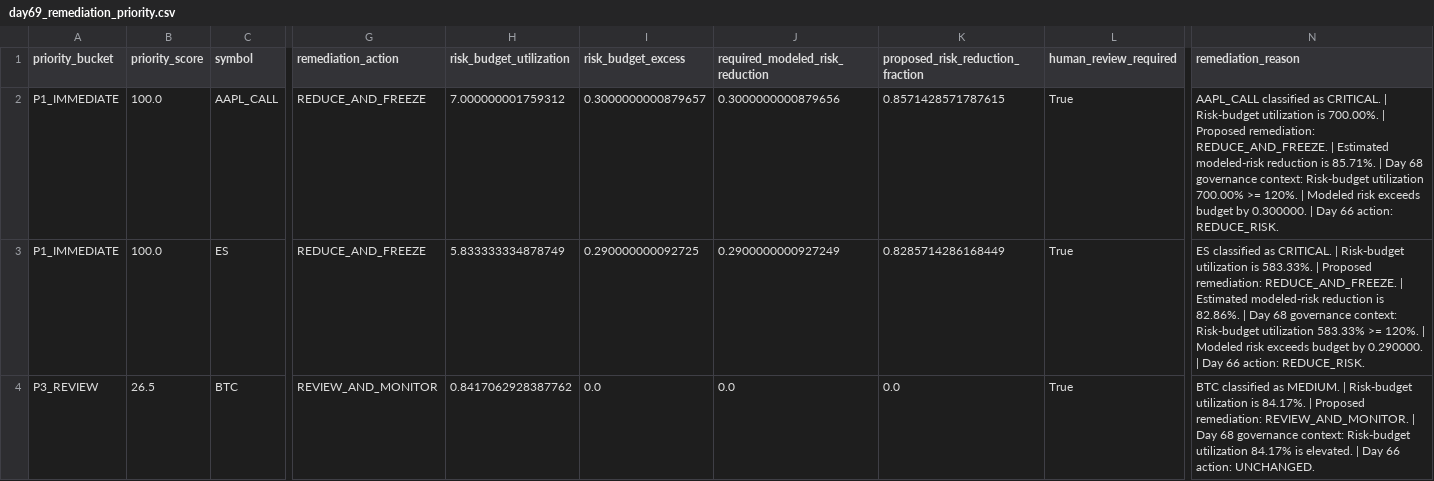
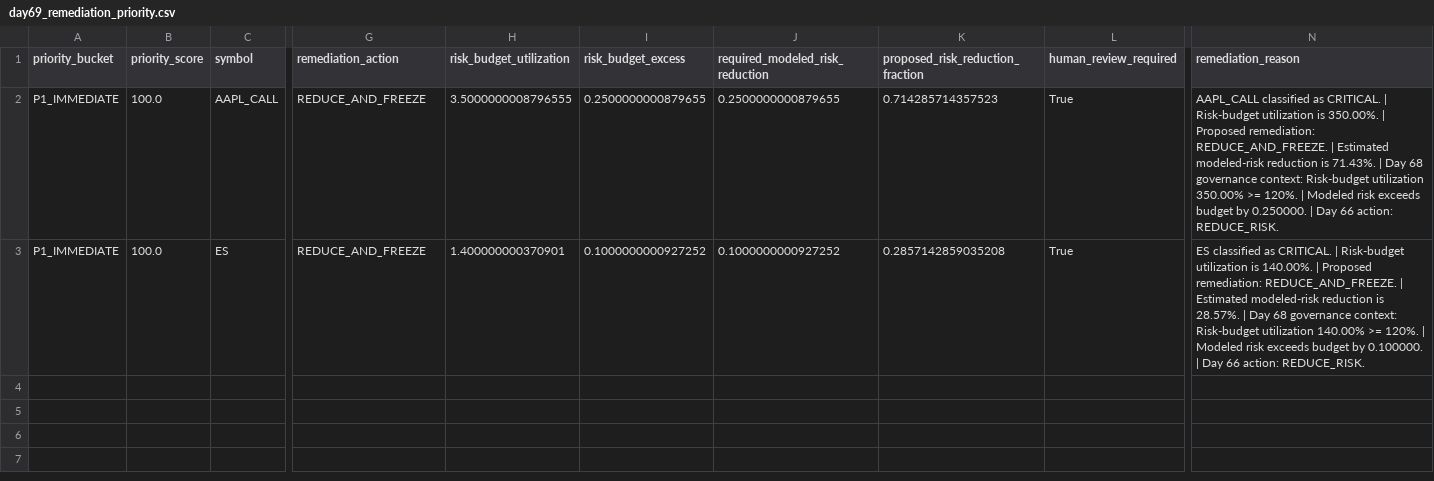
Before and after one commit to Agunp1/AI-Financial-Analyst, a CSV file: day69_remediation_priority.csv, drawn as a sheet; only a part is shown, gaps mark what is left out; rows hold the shown columns only; the diff names each change by its address in the sheet, - before the commit and + after, or states it on an @@ line.

```diff
--- a/day69_remediation_priority.csv
+++ b/day69_remediation_priority.csv
-H2 (risk_budget_utilization): 7.000000001759312
+H2 (risk_budget_utilization): 3.5000000008796555
-I2 (risk_budget_excess): 0.3000000000879657
+I2 (risk_budget_excess): 0.2500000000879655
-J2 (required_modeled_risk_reduction): 0.3000000000879656
+J2 (required_modeled_risk_reduction): 0.2500000000879655
-K2 (proposed_risk_reduction_fraction): 0.8571428571787615
+K2 (proposed_risk_reduction_fraction): 0.714285714357523
-N2 (remediation_reason): …utilization is 700.00%. | Proposed remediation: REDUCE_AND_FREEZE. | Estimated modeled-risk reduction is 85.71%. | Day 68 governance context: Risk-budget utilization 700.00% >= 120%. | Modeled risk exceeds budget by 0.300000. | Day…
+N2 (remediation_reason): …utilization is 350.00%. | Proposed remediation: REDUCE_AND_FREEZE. | Estimated modeled-risk reduction is 71.43%. | Day 68 governance context: Risk-budget utilization 350.00% >= 120%. | Modeled risk exceeds budget by 0.250000. | Day…
-H3 (risk_budget_utilization): 5.833333334878749
+H3 (risk_budget_utilization): 1.400000000370901
-I3 (risk_budget_excess): 0.290000000092725
+I3 (risk_budget_excess): 0.1000000000927252
-J3 (required_modeled_risk_reduction): 0.2900000000927249
+J3 (required_modeled_risk_reduction): 0.1000000000927252
-K3 (proposed_risk_reduction_fraction): 0.8285714286168449
+K3 (proposed_risk_reduction_fraction): 0.2857142859035208
-N3 (remediation_reason): …utilization is 583.33%. | Proposed remediation: REDUCE_AND_FREEZE. | Estimated modeled-risk reduction is 82.86%. | Day 68 governance context: Risk-budget utilization 583.33% >= 120%. | Modeled risk exceeds budget by 0.290000. | Day…
+N3 (remediation_reason): …utilization is 140.00%. | Proposed remediation: REDUCE_AND_FREEZE. | Estimated modeled-risk reduction is 28.57%. | Day 68 governance context: Risk-budget utilization 140.00% >= 120%. | Modeled risk exceeds budget by 0.100000. | Day…
-row 4: P3_REVIEW | 26.5 | BTC | REVIEW_AND_MONITOR | 0.8417062928387762 | 0.0 | 0.0 | 0.0 | True | BTC classified as MEDIUM. | Risk-budget utilization is 84.17%. | Proposed remediation: REVIEW_AND_MONITOR. | Day 68 governance context: Risk-budget utilization 84.17% is elevated. | Day 66 action: UNCHANGED.
```
Also changed, not shown: day66_asset_class_risk_budgets.csv, day66_instrument_risk_budgets.csv, 47 other files.
